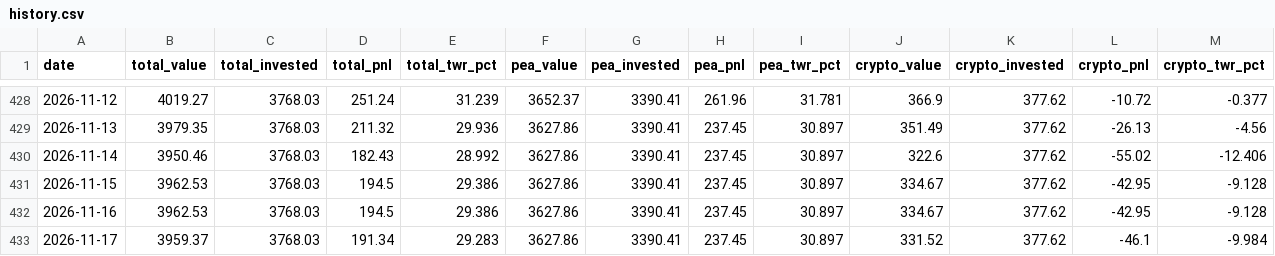
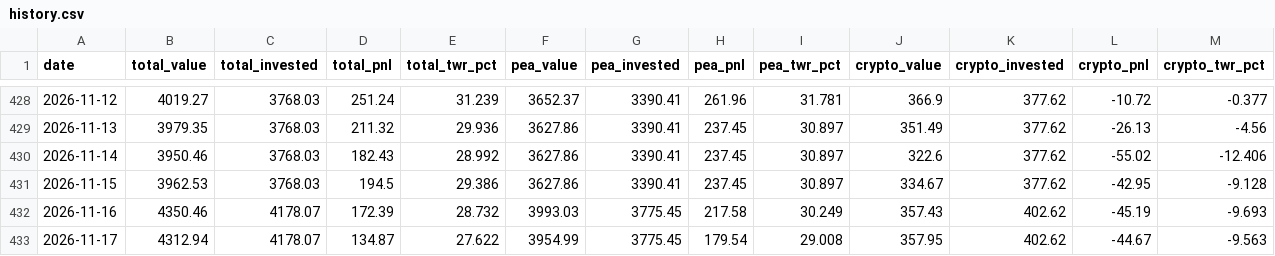
Before and after one commit to DonSanchitoo/pea_tracker, a CSV file: data/history.csv, drawn as a sheet; only a part is shown, gaps mark what is left out.

```diff
--- a/data/history.csv
+++ b/data/history.csv
@@ -431,3 +431,3 @@ date,total_value,total_invested,total_pnl,total_twr_pct,pea_value,pea_invested,p
 2026-11-15,3962.53,3768.03,194.5,29.386,3627.86,3390.41,237.45,30.897,334.67,377.62,-42.95,-9.128
-2026-11-16,3962.53,3768.03,194.5,29.386,3627.86,3390.41,237.45,30.897,334.67,377.62,-42.95,-9.128
-2026-11-17,3959.37,3768.03,191.34,29.283,3627.86,3390.41,237.45,30.897,331.52,377.62,-46.1,-9.984
+2026-11-16,4350.46,4178.07,172.39,28.732,3993.03,3775.45,217.58,30.249,357.43,402.62,-45.19,-9.693
+2026-11-17,4312.94,4178.07,134.87,27.622,3954.99,3775.45,179.54,29.008,357.95,402.62,-44.67,-9.563
```
Also changed, not shown: data/prices.csv, data/transactions.csv, 4 other files.
